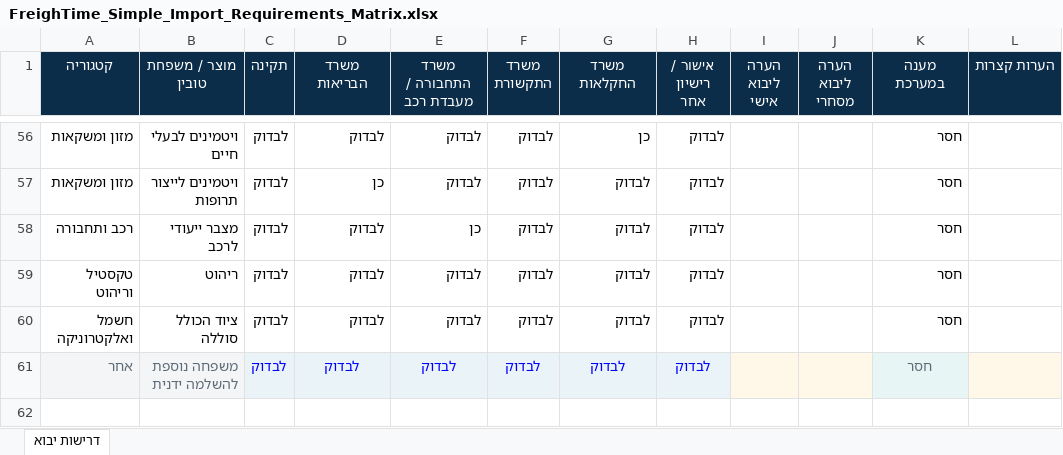
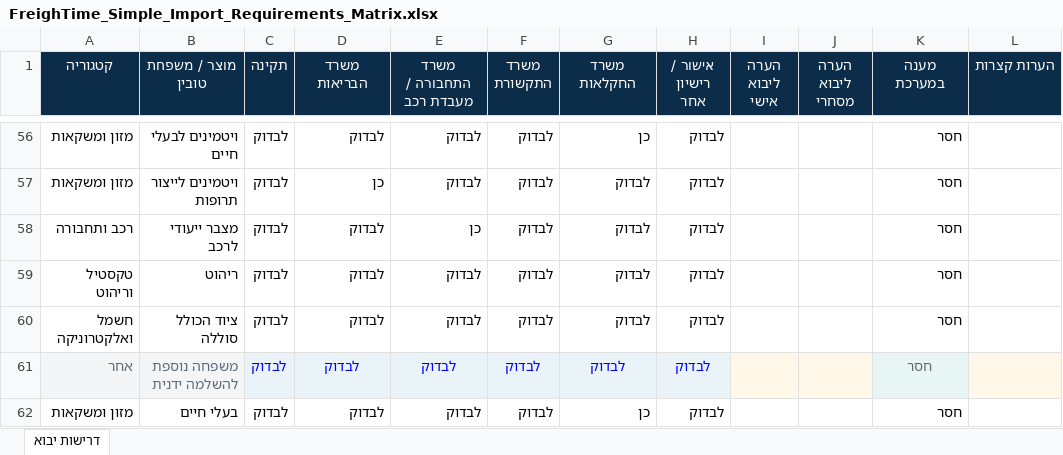
Before and after one commit to RoniAllmo/freightime-preview, an Excel workbook: data/FreighTime_Simple_Import_Requirements_Matrix.xlsx, sheet דרישות יבוא, drawn as a sheet; only a part is shown, gaps mark what is left out; values as stored, in another font and other column widths than the file's, no borders; table styles not drawn; the diff names each change by its address in the sheet, - before the commit and + after, or states it on an @@ line.

Commit message:
Add live animals to the product-family questionnaire
New visible "בעלי חיים" checkbox, distinct from the existing "מוצרים מן החי" (products of animal origin). Maps as a forced single-candidate selection to a new canonical matrix row (food-and-beverages-08) that reuses the existing agriculture/Veterinary Services signal, professional routing, CTA, and limitation -- no new question, no new professional category. 61 matrix rows, 1365/1365 frontend tests, 26/26 browser-acceptance runs. Backend unchanged.

```diff
--- a/data/FreighTime_Simple_Import_Requirements_Matrix.xlsx (sheet דרישות יבוא)
+++ b/data/FreighTime_Simple_Import_Requirements_Matrix.xlsx (sheet דרישות יבוא)
+row 62: מזון ומשקאות | בעלי חיים | לבדוק | לבדוק | לבדוק | לבדוק | כן | לבדוק |  |  | חסר
```
Also changed, not shown: 15 other files.
